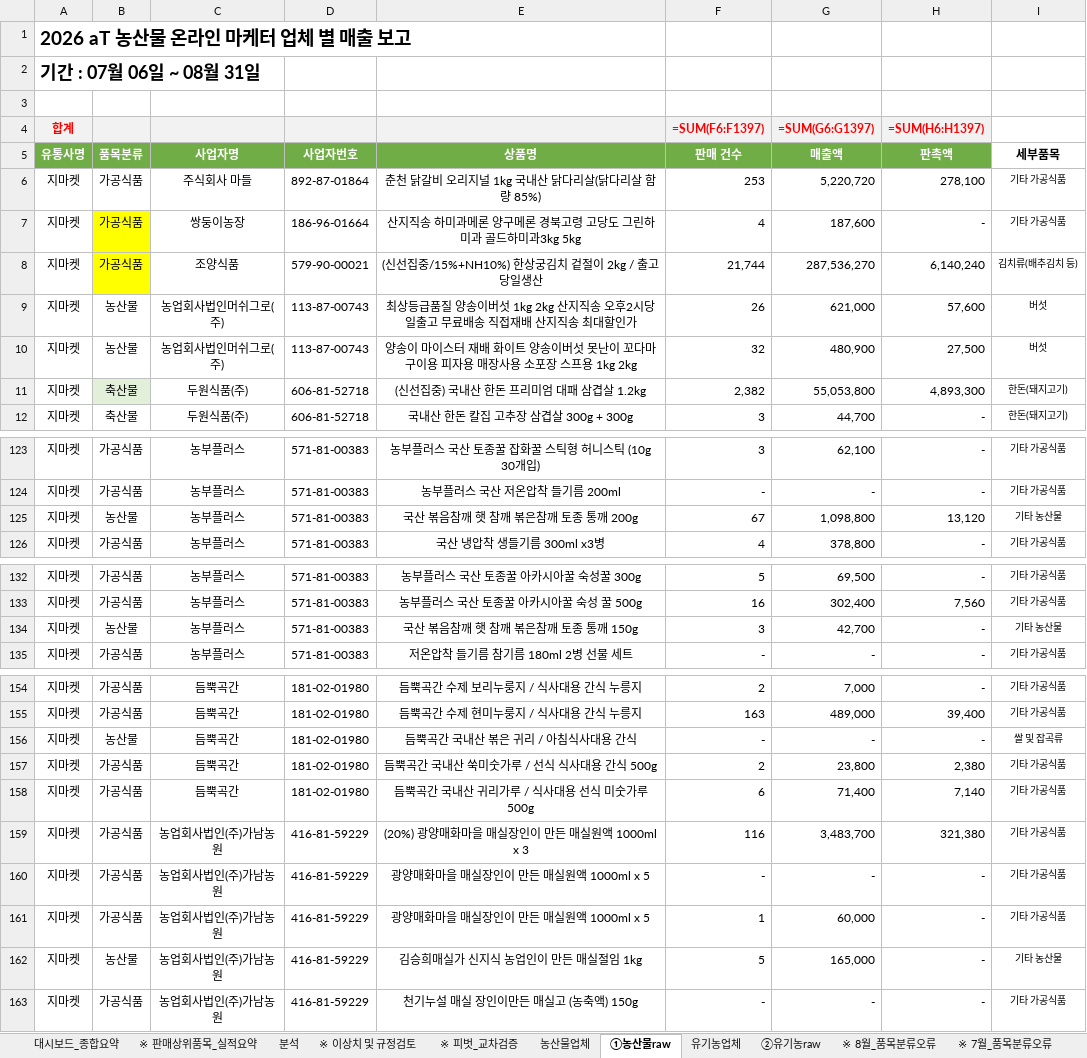
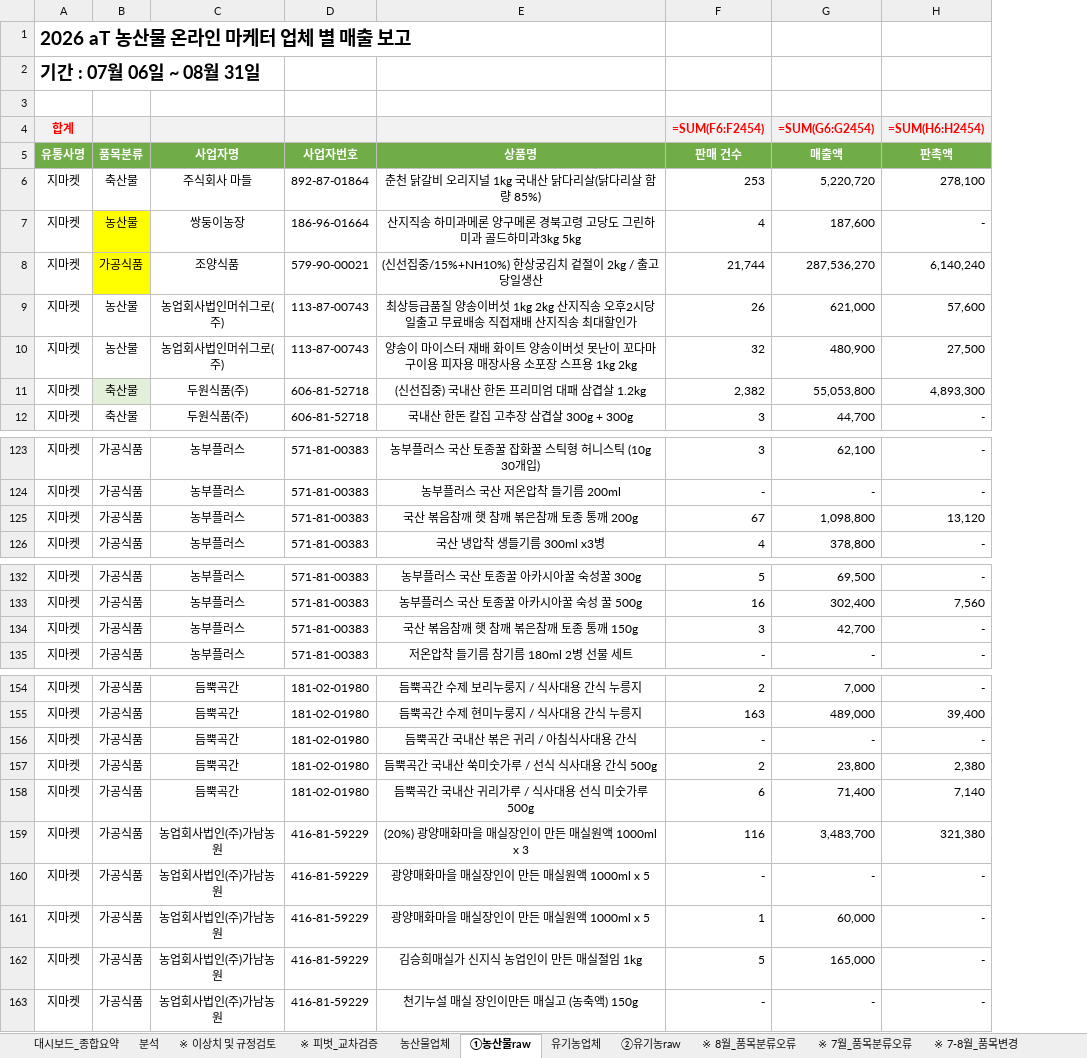
Before and after one commit to jawkimcoding/atsales, an Excel workbook: dist/aT_2026_sales_report_august.xlsx, sheet ①농산물raw, drawn as a sheet; only a part is shown, gaps mark what is left out; values as stored, in another font and other column widths than the file's, no borders; formulas without a stored value are shown as written; conditional formats not drawn; the diff covers the shown part only; the diff names each change by its address in the sheet, - before the commit and + after, or states it on an @@ line.

Commit message:
feat: 2026 aT 온라인마케터 품목분류 최종 확정 및 전체 대시보드 리뉴얼 완료 (엑셀 및 웹 동기화)

```diff
--- a/dist/aT_2026_sales_report_august.xlsx (sheet ①농산물raw)
+++ b/dist/aT_2026_sales_report_august.xlsx (sheet ①농산물raw)
-sheet tab: ※ 판매상위품목_실적요약
-column I (세부품목), rows 6-12: 기타 가공식품 | 기타 가공식품 | 김치류(배추김치 등) | 버섯 | 버섯 | 한돈(돼지고기) | 한돈(돼지고기); rows 123-126: 기타 가공식품 | 기타 가공식품 | 기타 농산물 | 기타 가공식품; rows 132-135: 기타 가공식품 | 기타 가공식품 | 기타 농산물 | 기타 가공식품; rows 154-163: 기타 가공식품 | 기타 가공식품 | 쌀 및 잡곡류 | 기타 가공식품 | 기타 가공식품 | 기타 가공식품 | 기타 가공식품 | 기타 가공식품 | 기타 농산물 | 기타 가공식품
-F4 (판매 건수): =SUM(F6:F1397)
+F4 (판매 건수): =SUM(F6:F2454)
-G4 (매출액): =SUM(G6:G1397)
+G4 (매출액): =SUM(G6:G2454)
-H4 (판촉액): =SUM(H6:H1397)
+H4 (판촉액): =SUM(H6:H2454)
-B6 (품목분류): 가공식품
+B6 (품목분류): 축산물
-B7 (품목분류): 가공식품
+B7 (품목분류): 농산물
-B125 (품목분류): 농산물
+B125 (품목분류): 가공식품
-B134 (품목분류): 농산물
+B134 (품목분류): 가공식품
-B156 (품목분류): 농산물
+B156 (품목분류): 가공식품
-B162 (품목분류): 농산물
+B162 (품목분류): 가공식품
```
Also changed, not shown: 5 edited cells elsewhere in this sheet, sheet 분석, sheet ②유기농raw, sheet 대시보드_종합요약, hidden cells, dist/(aT&KPC) 실적취합양식_2026 aT농산물온라인마케터_분석(8월)_대시보드포함.xlsx, public/(aT&KPC) 실적취합양식_2026 aT농산물온라인마케터_분석(8월)_대시보드포함.xlsx, 49 other files.
